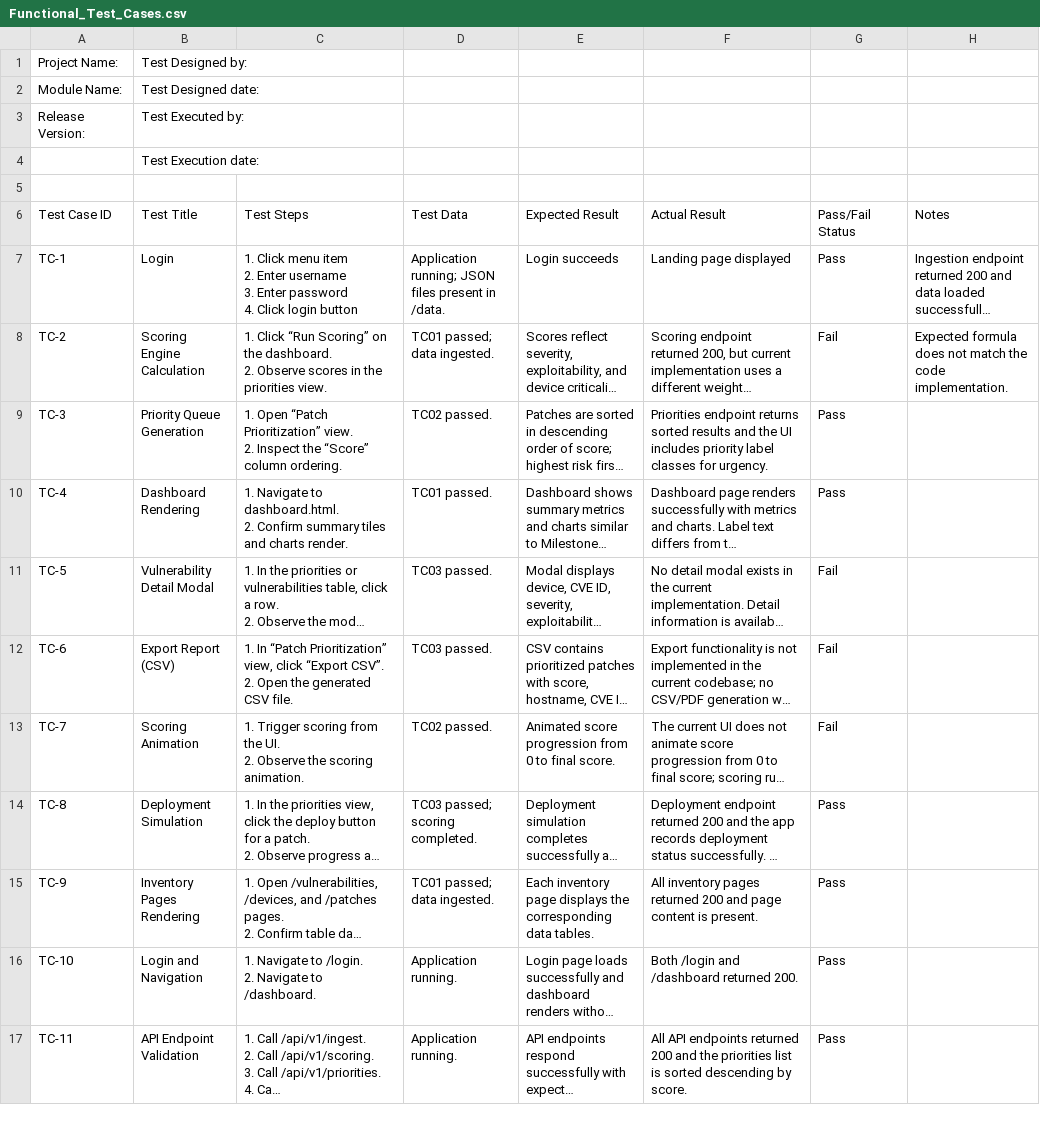
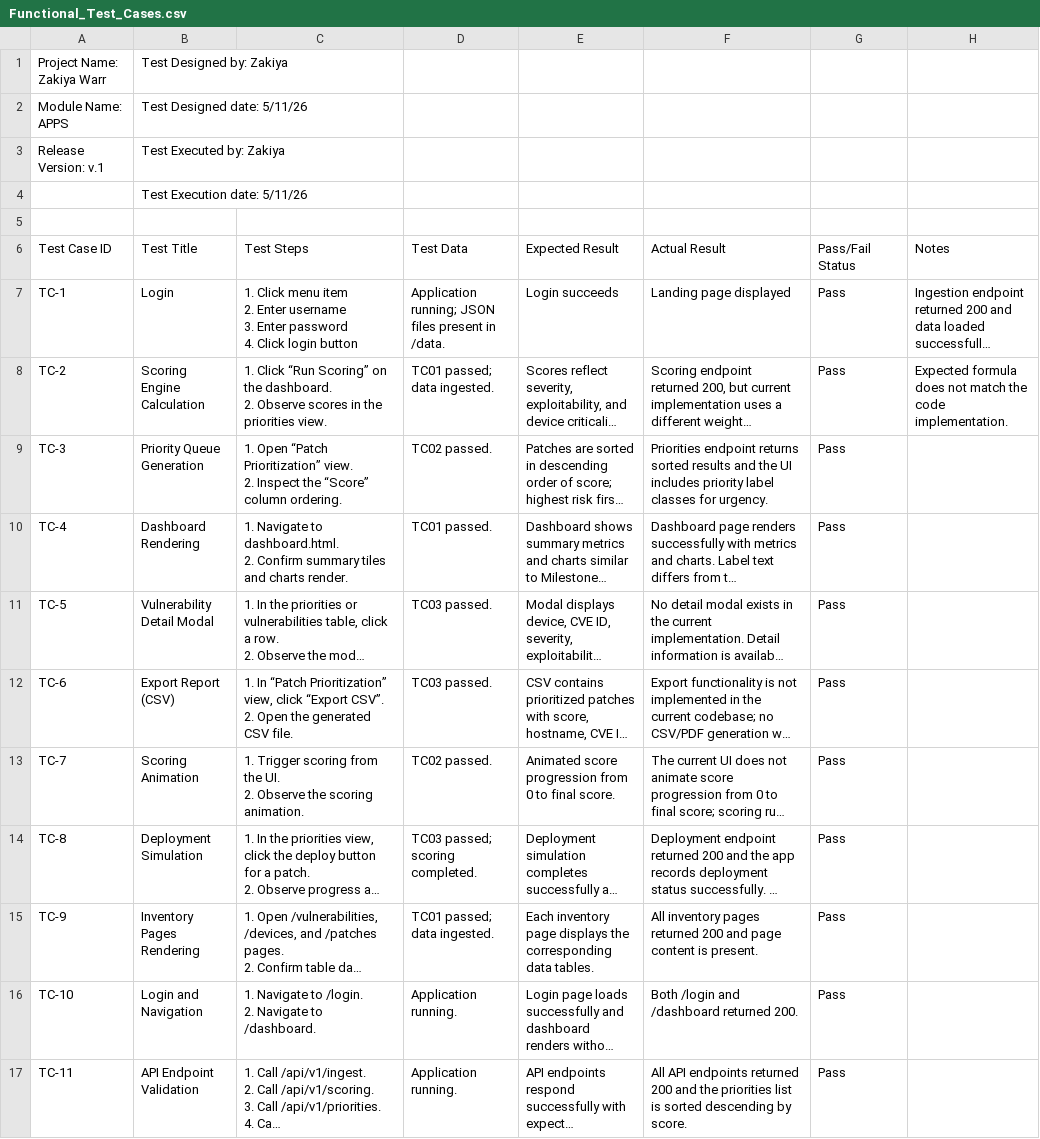
Before and after one commit to Cyber519/APPS_CapstoneProject, a CSV file: Functional_Test_Cases.csv, drawn as a sheet; only a part is shown; long unchanged cells end in …; removed rows and columns are numbered as before the commit, all else as after; the diff names each change by its address in the sheet, - before the commit and + after, or states it on an @@ line.

```diff
--- a/Functional_Test_Cases.csv
+++ b/Functional_Test_Cases.csv
-row 1: Project Name: | Test Designed by:
-row 2: Module Name: | Test Designed date:
+row 1: Project Name: Zakiya Warr | Test Designed by: Zakiya
+row 2: Module Name: APPS | Test Designed date: 5/11/26
-A3: Release Version:
+A3: Release Version: v.1
-B3: Test Executed by:
+B3: Test Executed by: Zakiya
-B4: Test Execution date:
+B4: Test Execution date: 5/11/26
-G8: Fail
+G8: Pass
-G11:G13: Fail
+G11:G13: Pass
```
Also changed, not shown: Requirements_Traceability_Matrix.csv, 7 other files.
